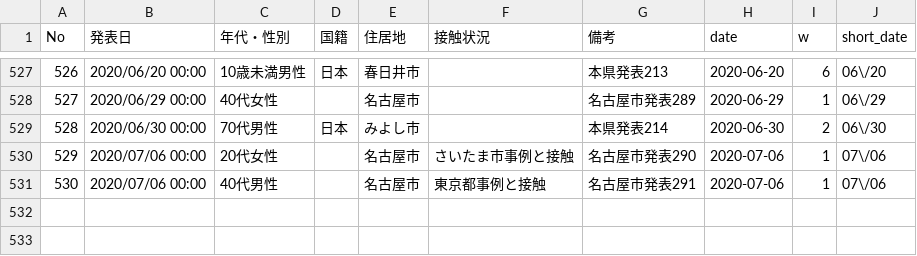
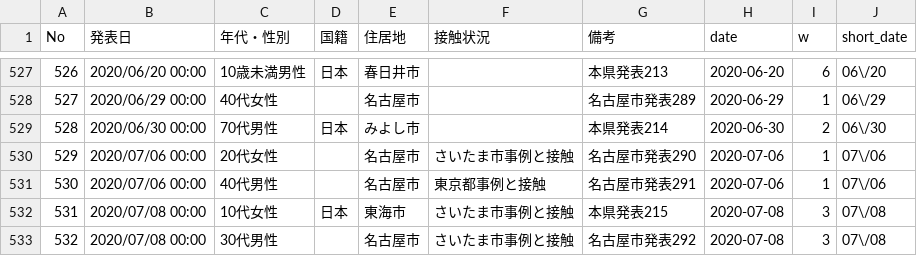
Before and after one commit to yoshitaka7/covid19, a CSV file: patients.csv, drawn as a sheet; only a part is shown, gaps mark what is left out; the diff names each change by its address in the sheet, - before the commit and + after, or states it on an @@ line.

```diff
--- a/patients.csv
+++ b/patients.csv
+row 532: 531 | 2020/07/08 00:00 | 10代女性 | 日本 | 東海市 | さいたま市事例と接触 | 本県発表215 | 2020-07-08 | 3 | 07\/08
+row 533: 532 | 2020/07/08 00:00 | 30代男性 |  | 名古屋市 | さいたま市事例と接触 | 名古屋市発表292 | 2020-07-08 | 3 | 07\/08
```
Also changed, not shown: main_summary_history.csv, source.csv, 2 other files.
